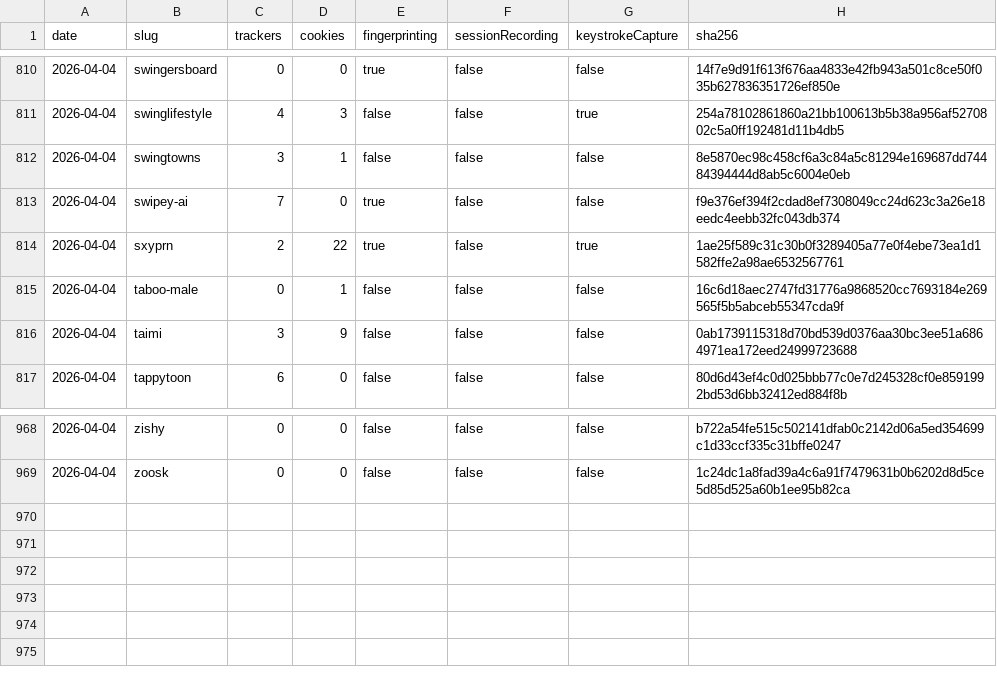
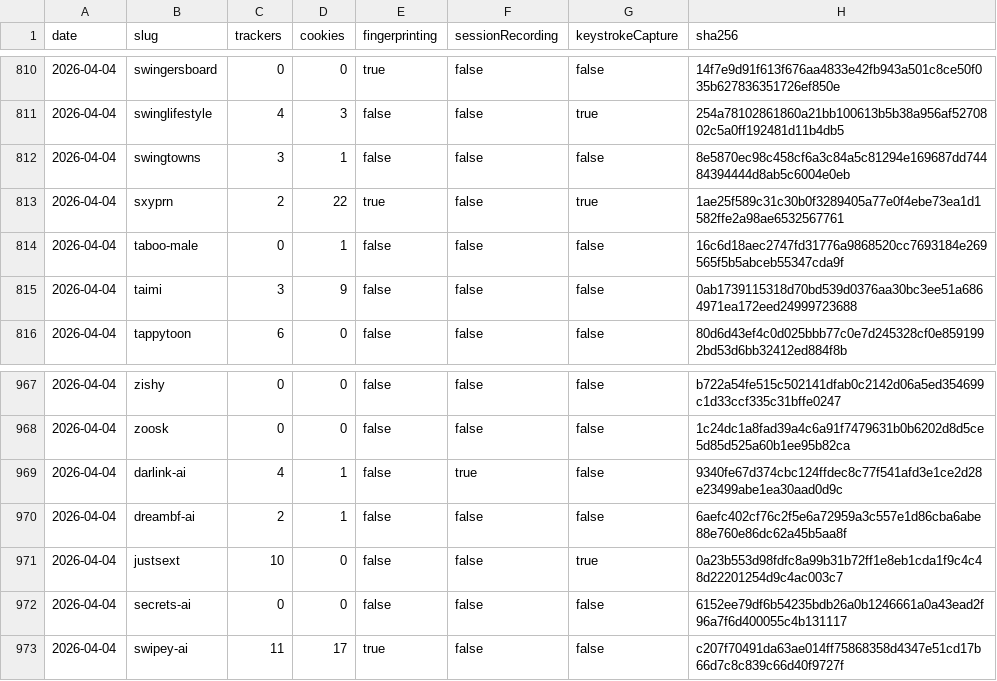
Before and after one commit to nsfwranker/scan-proofs, a CSV file: scan-proofs.csv, drawn as a sheet; only a part is shown, gaps mark what is left out.

Commit message:
scan-proof: 2026-04-04 — post AI batch 3 (201 reviews, 6 new AI sites)

```diff
--- a/scan-proofs.csv
+++ b/scan-proofs.csv
@@ -812,3 +812,2 @@ date,slug,trackers,cookies,fingerprinting,sessionRecording,keystrokeCapture,sha2
 2026-04-04,swingtowns,3,1,false,false,false,8e5870ec98c458cf6a3c84a5c81294e169687dd74484394444d8ab5c6004e0eb
-2026-04-04,swipey-ai,7,0,true,false,false,f9e376ef394f2cdad8ef7308049cc24d623c3a26e18eedc4eebb32fc043db374
 2026-04-04,sxyprn,2,22,true,false,true,1ae25f589c31c30b0f3289405a77e0f4ebe73ea1d1582ffe2a98ae6532567761
@@ -969 +968,6 @@ date,slug,trackers,cookies,fingerprinting,sessionRecording,keystrokeCapture,sha2
 2026-04-04,zoosk,0,0,false,false,false,1c24dc1a8fad39a4c6a91f7479631b0b6202d8d5ce5d85d525a60b1ee95b82ca
+2026-04-04,darlink-ai,4,1,false,true,false,9340fe67d374cbc124ffdec8c77f541afd3e1ce2d28e23499abe1ea30aad0d9c
+2026-04-04,dreambf-ai,2,1,false,false,false,6aefc402cf76c2f5e6a72959a3c557e1d86cba6abe88e760e86dc62a45b5aa8f
+2026-04-04,justsext,10,0,false,false,true,0a23b553d98fdfc8a99b31b72ff1e8eb1cda1f9c4c48d22201254d9c4ac003c7
+2026-04-04,secrets-ai,0,0,false,false,false,6152ee79df6b54235bdb26a0b1246661a0a43ead2f96a7f6d400055c4b131117
+2026-04-04,swipey-ai,11,17,true,false,false,c207f70491da63ae014ff75868358d4347e51cd17b66d7c8c839c66d40f9727f
```
